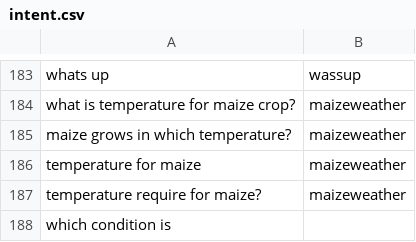
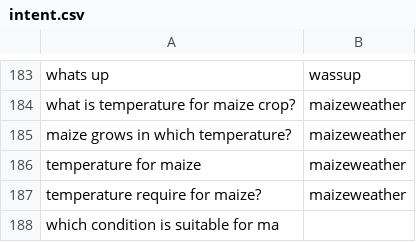
Before and after one commit to reflectstars/NLP-ANN-Agriculture-Chatbot, a CSV file: datasets/intent.csv, drawn as a sheet; only a part is shown, gaps mark what is left out.

```diff
--- a/datasets/intent.csv
+++ b/datasets/intent.csv
@@ -187,2 +187,2 @@ temperature for maize,maizeweather
 temperature require for maize?,maizeweather
-which condition is
+which condition is suitable for ma
```
